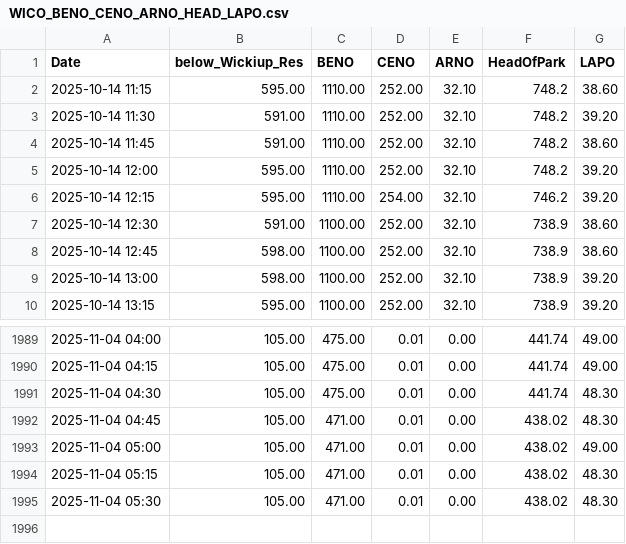
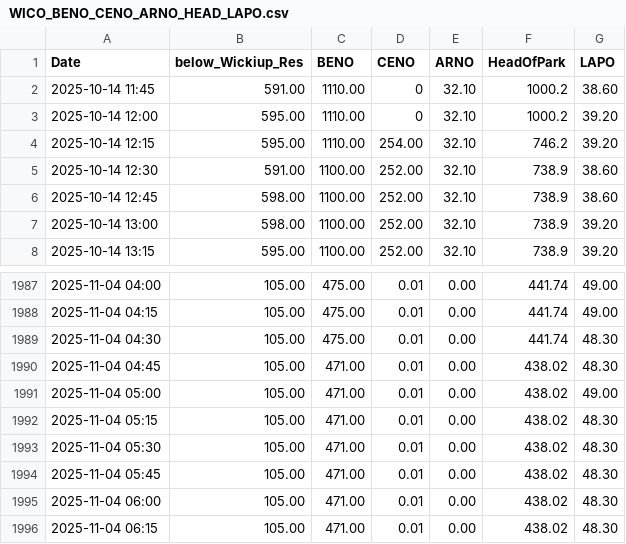
Before and after one commit to ksallee/Green-Wave-Report, a CSV file: static/WICO_BENO_CENO_ARNO_HEAD_LAPO.csv, drawn as a sheet; only a part is shown, gaps mark what is left out.

Commit message:
Update CSV data

```diff
--- a/static/WICO_BENO_CENO_ARNO_HEAD_LAPO.csv
+++ b/static/WICO_BENO_CENO_ARNO_HEAD_LAPO.csv
@@ -1,6 +1,4 @@
 Date,below_Wickiup_Res,BENO,CENO,ARNO,HeadOfPark,LAPO
-2025-10-14 11:15,595.00,1110.00,252.00,32.10,748.2,38.60
-2025-10-14 11:30,591.00,1110.00,252.00,32.10,748.2,39.20
-2025-10-14 11:45,591.00,1110.00,252.00,32.10,748.2,38.60
-2025-10-14 12:00,595.00,1110.00,252.00,32.10,748.2,39.20
+2025-10-14 11:45,591.00,1110.00,0,32.10,1000.2,38.60
+2025-10-14 12:00,595.00,1110.00,0,32.10,1000.2,39.20
 2025-10-14 12:15,595.00,1110.00,254.00,32.10,746.2,39.20
@@ -1995 +1993,4 @@ Date,below_Wickiup_Res,BENO,CENO,ARNO,HeadOfPark,LAPO
 2025-11-04 05:30,105.00,471.00,0.01,0.00,438.02,48.30
+2025-11-04 05:45,105.00,471.00,0.01,0.00,438.02,48.30
+2025-11-04 06:00,105.00,471.00,0.01,0.00,438.02,48.30
+2025-11-04 06:15,105.00,471.00,0.01,0.00,438.02,48.30
```
